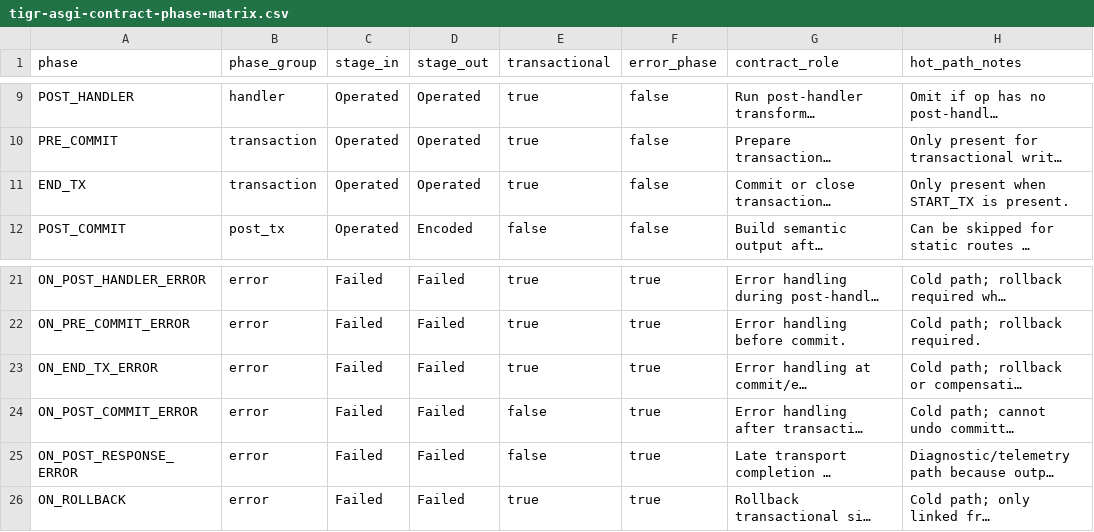
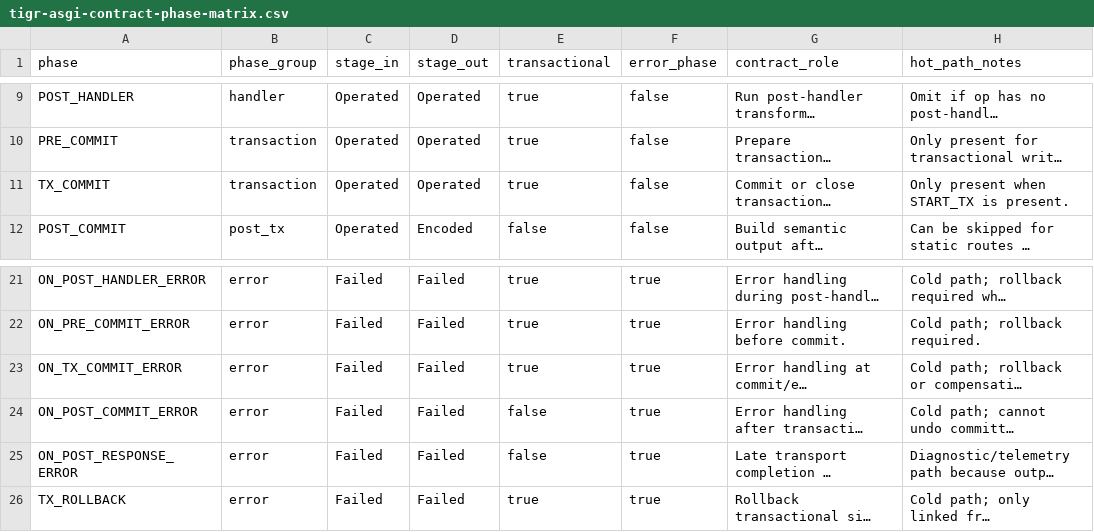
Before and after one commit to tigrbl/tigrbl, a CSV file: docs/conformance/dev/0.3.19.dev1/tigr-asgi-contract-phase-matrix.csv, drawn as a sheet; only a part is shown, gaps mark what is left out; long unchanged cells end in …; the diff names each change by its address in the sheet, - before the commit and + after, or states it on an @@ line.

```diff
--- a/docs/conformance/dev/0.3.19.dev1/tigr-asgi-contract-phase-matrix.csv
+++ b/docs/conformance/dev/0.3.19.dev1/tigr-asgi-contract-phase-matrix.csv
-A11 (phase): END_TX
+A11 (phase): TX_COMMIT
-A23 (phase): ON_END_TX_ERROR
+A23 (phase): ON_TX_COMMIT_ERROR
-A26 (phase): ON_ROLLBACK
+A26 (phase): TX_ROLLBACK
```
Also changed, not shown: docs/conformance/dev/0.3.19.dev1/tigr-asgi-contract-tree-matrix.csv, 51 other files.
